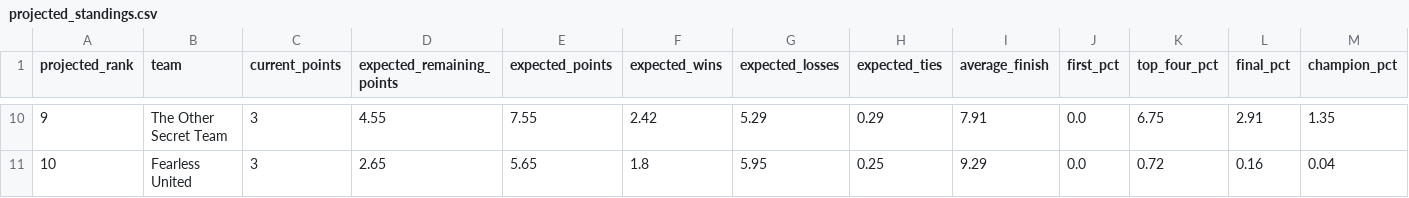
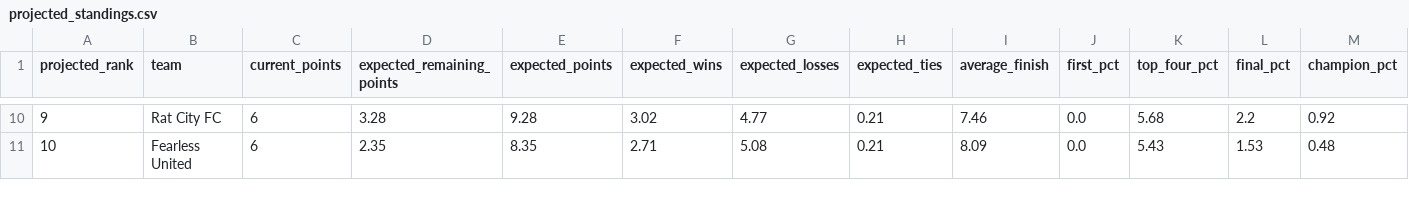
Before and after one commit to jffzhou/nycfooty-power-board, a CSV file: data/projected_standings.csv, drawn as a sheet; only a part is shown, gaps mark what is left out; the diff covers the shown part only.

```diff
--- a/data/projected_standings.csv
+++ b/data/projected_standings.csv
@@ -10,2 +10,2 @@ projected_rank,team,current_points,expected_remaining_points,expected_points,exp
-9,The Other Secret Team,3,4.55,7.55,2.42,5.29,0.29,7.91,0.0,6.75,2.91,1.35
-10,Fearless United,3,2.65,5.65,1.8,5.95,0.25,9.29,0.0,0.72,0.16,0.04
+9,Rat City FC,6,3.28,9.28,3.02,4.77,0.21,7.46,0.0,5.68,2.2,0.92
+10,Fearless United,6,2.35,8.35,2.71,5.08,0.21,8.09,0.0,5.43,1.53,0.48
```
Also changed, not shown: 90 edited cells elsewhere in this file, data/dominance_flow.csv, data/forecasts.csv, 10 other files.
